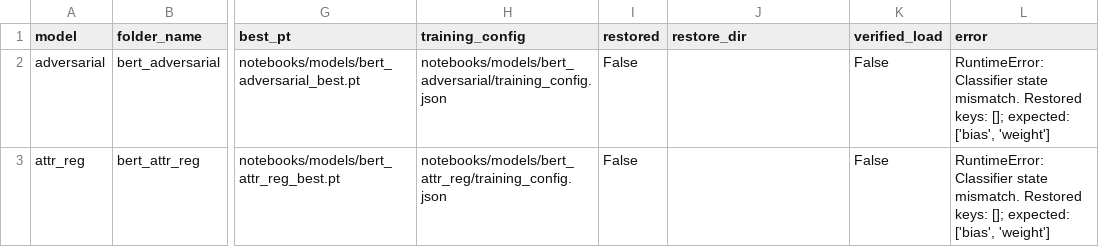
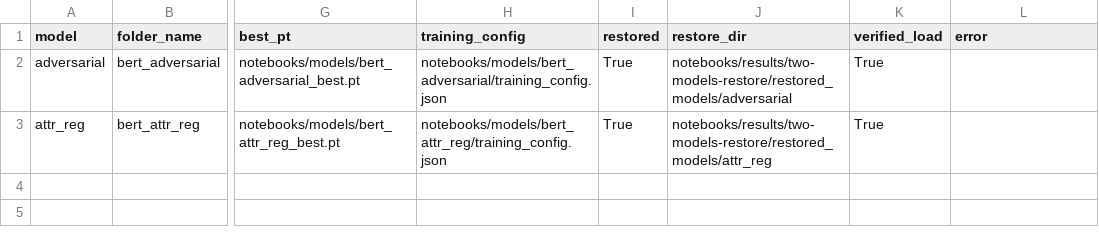
Before and after one commit to natagapova/resume-screening, a CSV file: notebooks/results/two-models-restore/restored_models/restore_summary.csv, drawn as a sheet; only a part is shown, gaps mark what is left out; the diff names each change by its address in the sheet, - before the commit and + after, or states it on an @@ line.

```diff
--- a/notebooks/results/two-models-restore/restored_models/restore_summary.csv
+++ b/notebooks/results/two-models-restore/restored_models/restore_summary.csv
-I2:I3 (restored): False
+I2:I3 (restored): True
-J2 (restore_dir): (empty)
+J2 (restore_dir): notebooks/results/two-models-restore/restored_models/adversarial
-K2:K3 (verified_load): False
+K2:K3 (verified_load): True
-L2:L3 (error): RuntimeError: Classifier state mismatch. Restored keys: []; expected: ['bias', 'weight']
+L2:L3 (error): (empty)
-J3 (restore_dir): (empty)
+J3 (restore_dir): notebooks/results/two-models-restore/restored_models/attr_reg
```
Also changed, not shown: notebooks/results/two-models-restore/restored_models/restore_final_report.csv, notebooks/results/two-models-restore/restored_models/restore_verification.csv, 5 other files.
